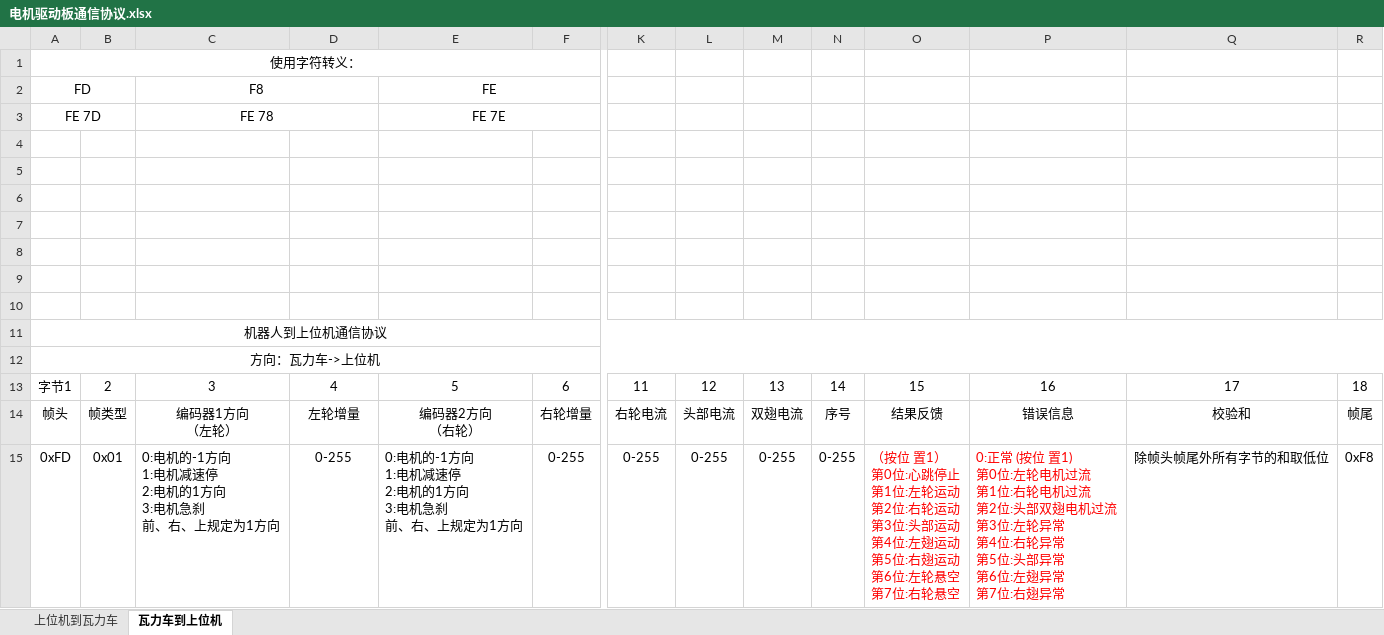
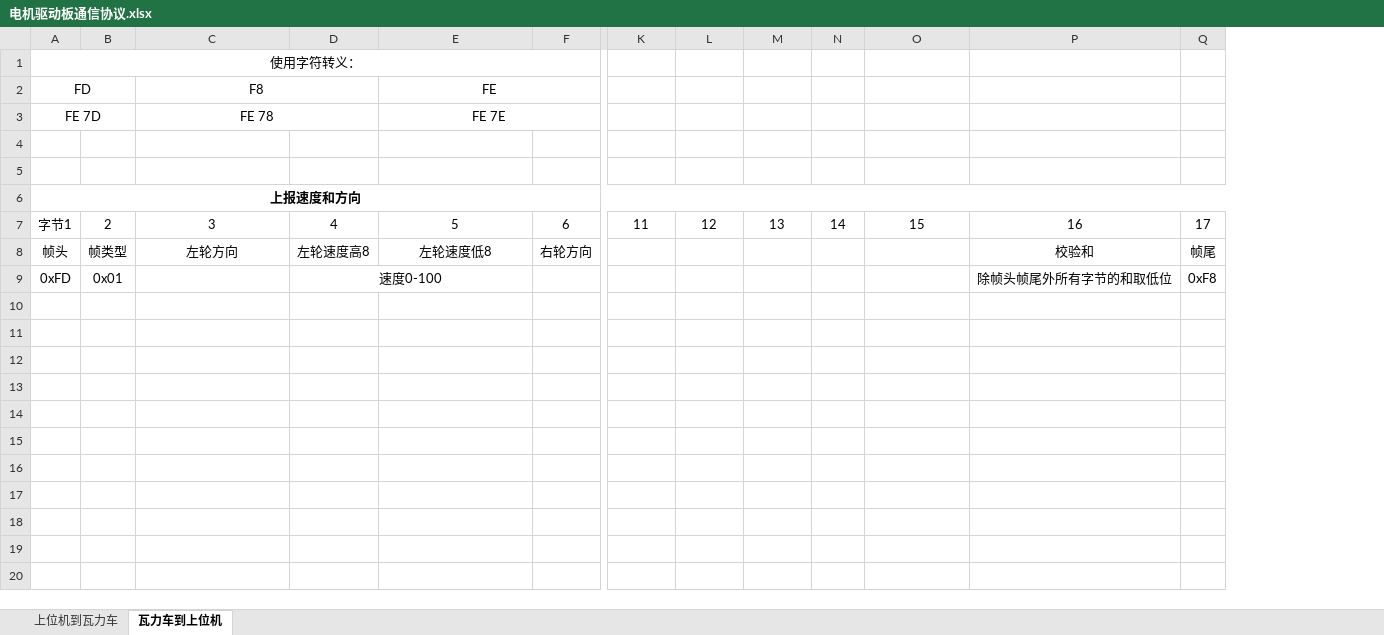
Before and after one commit to lyzh-liyao/Cube_Project, an Excel workbook: STM32F103_Wall-E_Car_V1.0/电机驱动板通信协议.xlsx, sheet 瓦力车到上位机, drawn as a sheet; only a part is shown, gaps mark what is left out; values as stored, in another font and other column widths than the file's, no borders; removed rows and columns are numbered as before the commit, all else as after; rows hold the shown columns only; ↵ is a line break in a cell; the diff names each change by its address in the sheet, - before the commit and + after, or states it on an @@ line.

```diff
--- a/STM32F103_Wall-E_Car_V1.0/电机驱动板通信协议.xlsx (sheet 瓦力车到上位机)
+++ b/STM32F103_Wall-E_Car_V1.0/电机驱动板通信协议.xlsx (sheet 瓦力车到上位机)
-column P, row 13: 16
-row 6: (empty)
-row 7: (empty)
-row 8: (empty)
-row 9: (empty)
-row 10: (empty)
-A6: 机器人到上位机通信协议
+A6: 上报速度和方向
-A6 bold: off
+A6 bold: on
-row 12: 方向：瓦力车->上位机
-P7: 17
+P7: 16
-Q7: 18
+Q7: 17
-row 14: 帧头 | 帧类型 | 编码器1方向 ↵ （左轮） | 左轮增量 | 编码器2方向 ↵ （右轮） | 右轮增量 | 右轮电流 | 头部电流 | 双翅电流 | 序号 | 结果反馈 | 错误信息 | 校验和 | 帧尾
-row 15: 0xFD | 0x01 | 0:电机的-1方向 ↵ 1:电机减速停 ↵ 2:电机的1方向 ↵ 3:电机急刹 ↵ 前、右、上规定为1方向 | 0-255 | 0:电机的-1方向 ↵ 1:电机减速停 ↵ 2:电机的1方向 ↵ 3:电机急刹 ↵ 前、右、上规定为1方向 | 0-255 | 0-255 | 0-255 | 0-255 | 0-255 | （按位 置1） ↵ 第0位:心跳停止 ↵ 第1位:左轮运动 ↵ 第2位:右轮运动 ↵ 第3位:头部运动 ↵ 第4位:左翅运动 ↵ 第5位:右翅运动 ↵ 第6位:左轮悬空 ↵ 第7位:右轮悬空 | 0:正常 (按位 置1) ↵ 第0位:左轮电机过流 ↵ 第1位:右轮电机过流 ↵ 第2位:头部双翅电机过流 ↵ 第3位:左轮异常 ↵ 第4位:右轮异常 ↵ 第5位:头部异常 ↵ 第6位:左翅异常 ↵ 第7位:右翅异常 | 除帧头帧尾外所有字节的和取低位 | 0xF8
+row 8: 帧头 | 帧类型 | 左轮方向 | 左轮速度高8 | 左轮速度低8 | 右轮方向 |  |  |  |  |  | 校验和 | 帧尾
+row 9: 0xFD | 0x01 |  | 速度0-100 |  |  |  |  |  |  |  | 除帧头帧尾外所有字节的和取低位 | 0xF8
```
Also changed, not shown: sheet 上位机到瓦力车, 32 other files.
